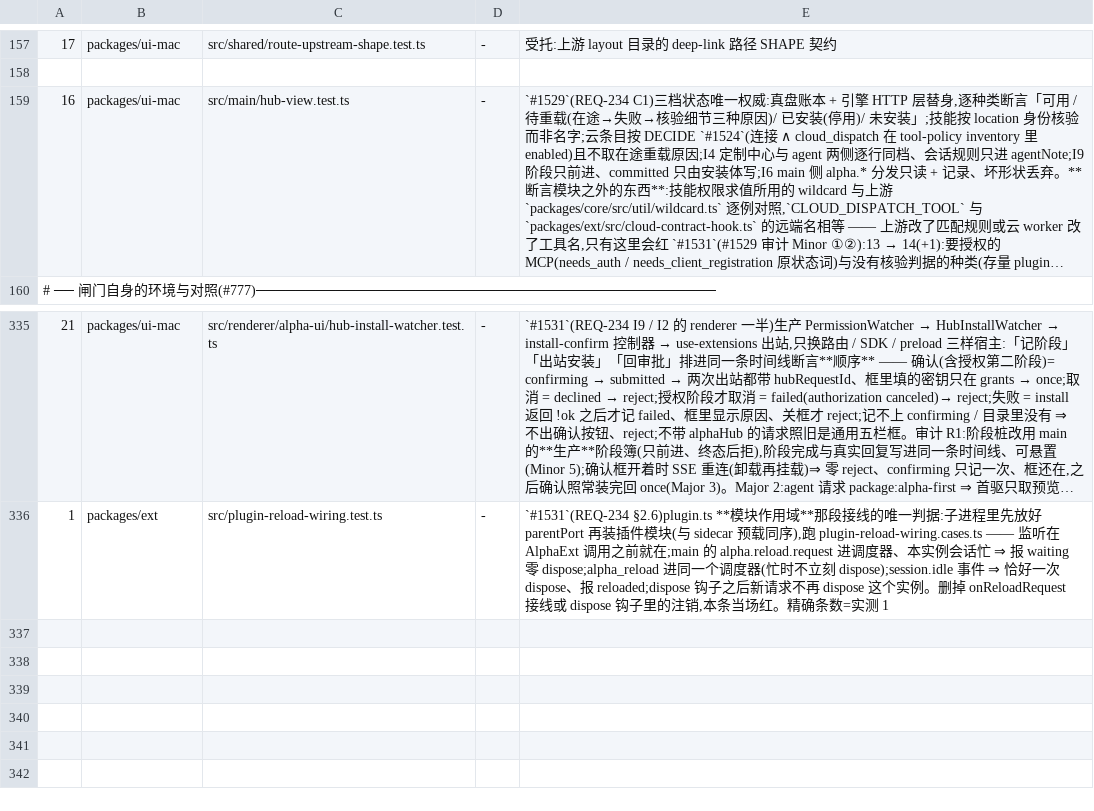
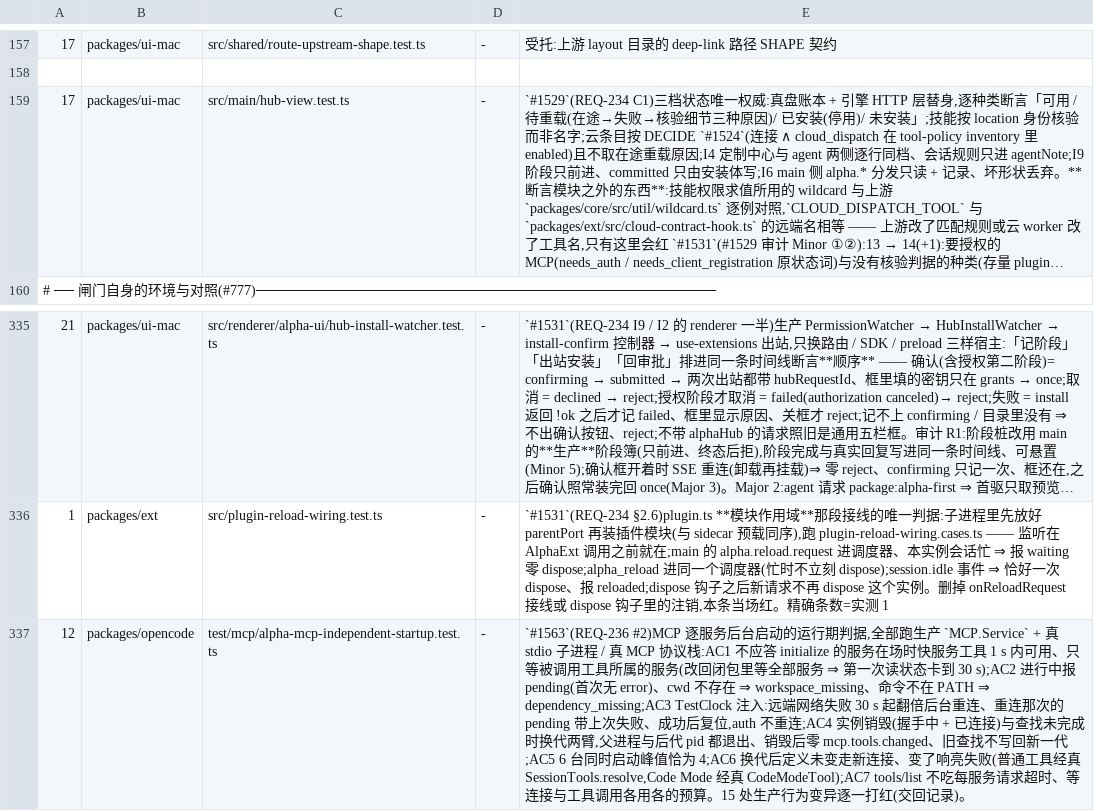
Before and after one commit to jinjunnn/alpha-code, a TSV file: scripts/gate-files.tsv, drawn as a sheet; only a part is shown, gaps mark what is left out; long unchanged cells end in …; the diff names each change by its address in the sheet, - before the commit and + after, or states it on an @@ line.

```diff
--- a/scripts/gate-files.tsv
+++ b/scripts/gate-files.tsv
-A159: 16
+A159: 17
+row 337: 12 | packages/opencode | test/mcp/alpha-mcp-independent-startup.test.ts | - | `#1563`(REQ-236 #2)MCP 逐服务后台启动的运行期判据,全部跑生产 `MCP.Service` + 真 stdio 子进程 / 真 MCP 协议栈:AC1 不应答 initialize 的服务在场时快服务工具 1 s 内可用、只等被调用工具所属的服务(改回闭包里等全部服务 ⇒ 第一次读状态卡到 30 s);AC2 进行中报 pending(首次无 error)、cwd 不存在 ⇒ workspace_missing、命令不在 PATH ⇒ dependency_missing;AC3 TestClock 注入:远端网络失败 30 s 起翻倍后台重连、重连那次的 pending 带上次失败、成功后复位,auth 不重连;AC4 实例销毁(握手中 + 已连接)与查找未完成时换代两臂,父进程与后代 pid 都退出、销毁后零 mcp.tools.changed、旧查找不写回新一代;AC5 6 台同时启动峰值恰为 4;AC6 换代后定义未变走新连接、变了响亮失败(普通工具经真 SessionTools.resolve,Code Mode 经真 CodeModeTool);AC7 tools/list 不吃每服务请求超时、等连接与工具调用各用各的预算。15 处生产行为变异逐一打红(交回记录)。
```
Also changed, not shown: 20 other files.
